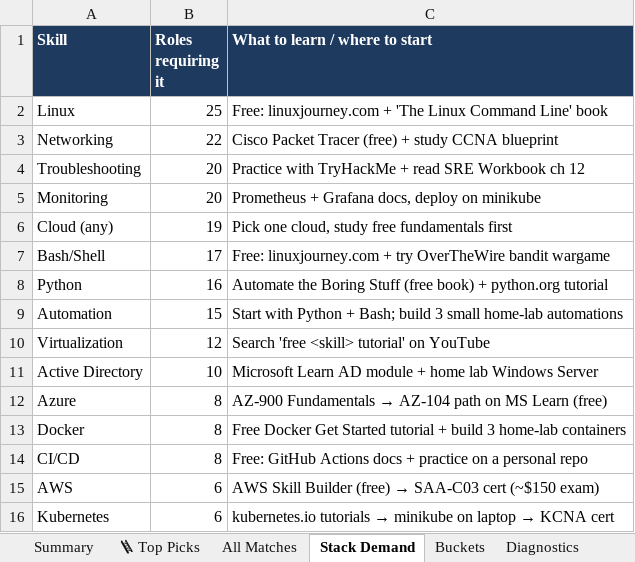
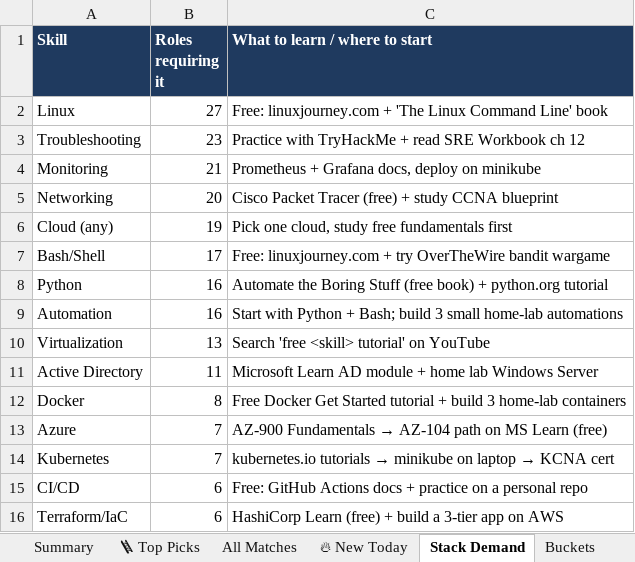
Before and after one commit to OrelBello/devops-market-data, an Excel workbook: reports/devops-juniors-israel-latest.xlsx, sheet Stack Demand, drawn as a sheet; values as stored, in another font and other column widths than the file's, no borders; removed rows and columns are numbered as before the commit, all else as after; the diff names each change by its address in the sheet, - before the commit and + after, or states it on an @@ line.

```diff
--- a/reports/devops-juniors-israel-latest.xlsx (sheet Stack Demand)
+++ b/reports/devops-juniors-israel-latest.xlsx (sheet Stack Demand)
+sheet tab: 🔥 New Today
-B2 (Roles requiring it): 25
+B2 (Roles requiring it): 27
-row 3: Networking | 22 | Cisco Packet Tracer (free) + study CCNA blueprint
-B3 (Roles requiring it): 20
+B3 (Roles requiring it): 23
-B4 (Roles requiring it): 20
+B4 (Roles requiring it): 21
+row 5: Networking | 20 | Cisco Packet Tracer (free) + study CCNA blueprint
-B9 (Roles requiring it): 15
+B9 (Roles requiring it): 16
-B10 (Roles requiring it): 12
+B10 (Roles requiring it): 13
-B11 (Roles requiring it): 10
+B11 (Roles requiring it): 11
-row 12: Azure | 8 | AZ-900 Fundamentals → AZ-104 path on MS Learn (free)
-row 14: CI/CD | 8 | Free: GitHub Actions docs + practice on a personal repo
-row 15: AWS | 6 | AWS Skill Builder (free) → SAA-C03 cert (~$150 exam)
+row 13: Azure | 7 | AZ-900 Fundamentals → AZ-104 path on MS Learn (free)
-B14 (Roles requiring it): 6
+B14 (Roles requiring it): 7
+row 15: CI/CD | 6 | Free: GitHub Actions docs + practice on a personal repo
+row 16: Terraform/IaC | 6 | HashiCorp Learn (free) + build a 3-tier app on AWS
```
Also changed, not shown: sheet All Matches, sheet 🪜 Top Picks, sheet Buckets, sheet Summary, sheet Diagnostics, reports/devops-jobs-israel-latest.xlsx, 12 other files.
